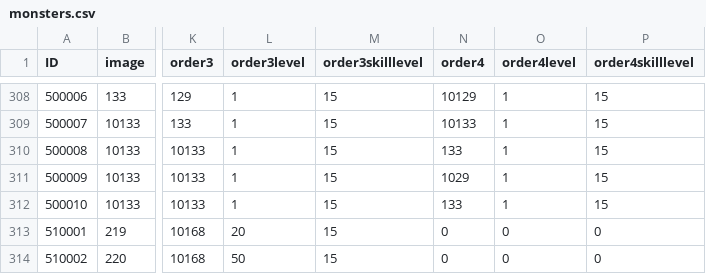
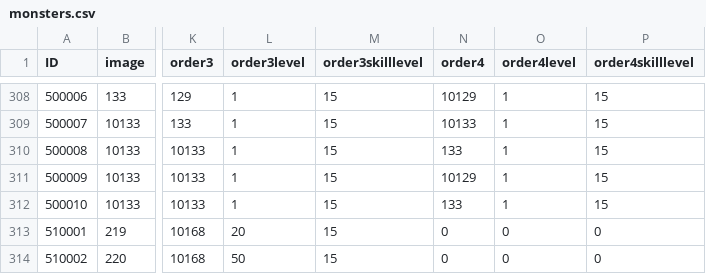
Before and after one commit to henyouqian/cdgm, a CSV file: data/monsters.csv, drawn as a sheet; only a part is shown, gaps mark what is left out; the diff names each change by its address in the sheet, - before the commit and + after, or states it on an @@ line.

```diff
--- a/data/monsters.csv
+++ b/data/monsters.csv
-N311 (order4): 1029
+N311 (order4): 10129
```
Also changed, not shown: data/events.csv, data/skills.csv.
